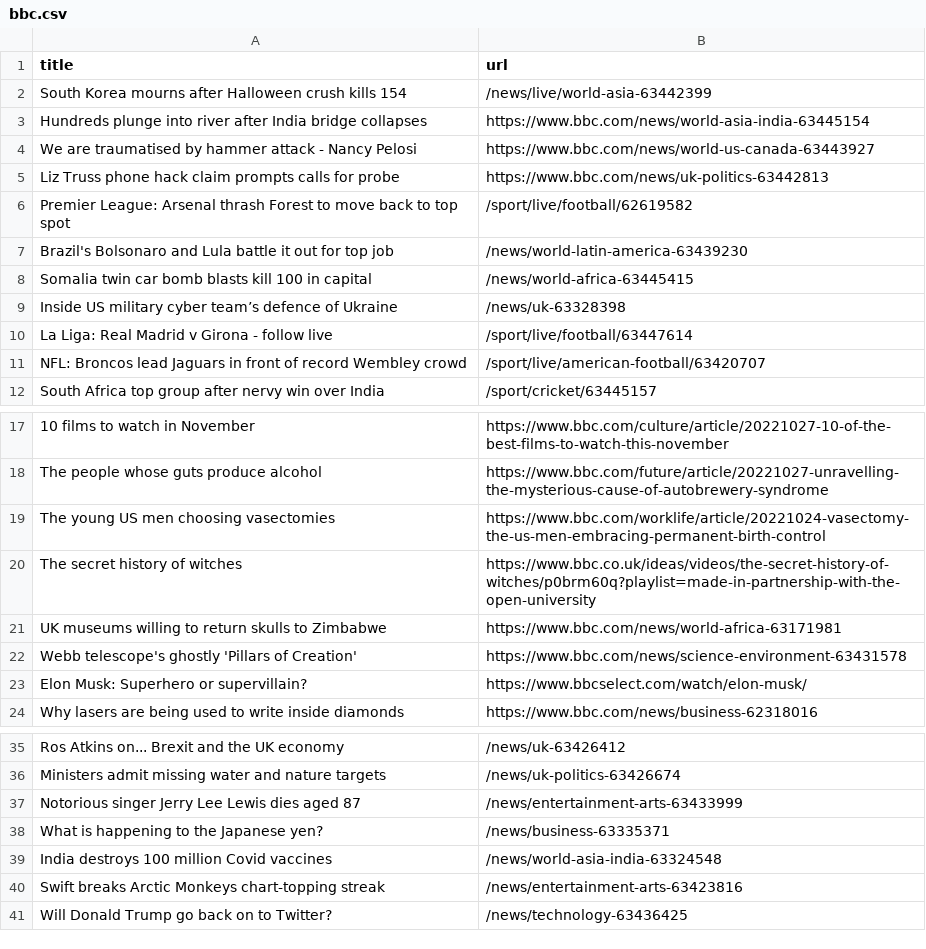
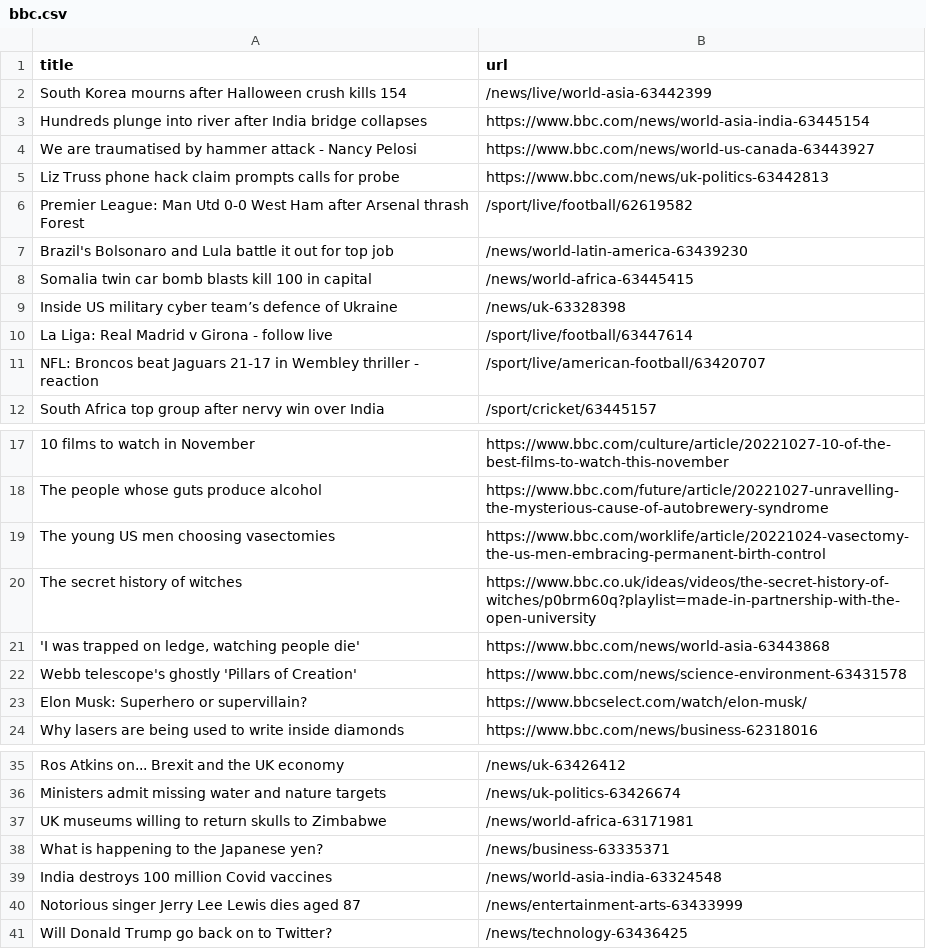
Before and after one commit to tengj98/automatic-scraper-bbc, a CSV file: bbc.csv, drawn as a sheet; only a part is shown, gaps mark what is left out.

```diff
--- a/bbc.csv
+++ b/bbc.csv
@@ -5,3 +5,3 @@ We are traumatised by hammer attack - Nancy Pelosi,https://www.bbc.com/news/worl
 Liz Truss phone hack claim prompts calls for probe,https://www.bbc.com/news/uk-politics-63442813
-Premier League: Arsenal thrash Forest to move back to top spot,/sport/live/football/62619582
+Premier League: Man Utd 0-0 West Ham after Arsenal thrash Forest,/sport/live/football/62619582
 Brazil's Bolsonaro and Lula battle it out for top job,/news/world-latin-america-63439230
@@ -10,3 +10,3 @@ Inside US military cyber team’s defence of Ukraine,/news/uk-63328398
 La Liga: Real Madrid v Girona - follow live,/sport/live/football/63447614
-NFL: Broncos lead Jaguars in front of record Wembley crowd,/sport/live/american-football/63420707
+NFL: Broncos beat Jaguars 21-17 in Wembley thriller - reaction,/sport/live/american-football/63420707
 South Africa top group after nervy win over India,/sport/cricket/63445157
@@ -20,3 +20,3 @@ The young US men choosing vasectomies,https://www.bbc.com/worklife/article/20221
 The secret history of witches,https://www.bbc.co.uk/ideas/videos/the-secret-history-of-witches/p0brm60q?playlist=made-in-partnership-with-the-open-university
-UK museums willing to return skulls to Zimbabwe,https://www.bbc.com/news/world-africa-63171981
+"'I was trapped on ledge, watching people die'",https://www.bbc.com/news/world-asia-63443868
 Webb telescope's ghostly 'Pillars of Creation',https://www.bbc.com/news/science-environment-63431578
@@ -36,6 +36,6 @@ Ros Atkins on... Brexit and the UK economy,/news/uk-63426412
 Ministers admit missing water and nature targets,/news/uk-politics-63426674
-Notorious singer Jerry Lee Lewis dies aged 87,/news/entertainment-arts-63433999
+UK museums willing to return skulls to Zimbabwe,/news/world-africa-63171981
 What is happening to the Japanese yen?,/news/business-63335371
 India destroys 100 million Covid vaccines,/news/world-asia-india-63324548
-Swift breaks Arctic Monkeys chart-topping streak,/news/entertainment-arts-63423816
+Notorious singer Jerry Lee Lewis dies aged 87,/news/entertainment-arts-63433999
 Will Donald Trump go back on to Twitter?,/news/technology-63436425
```
